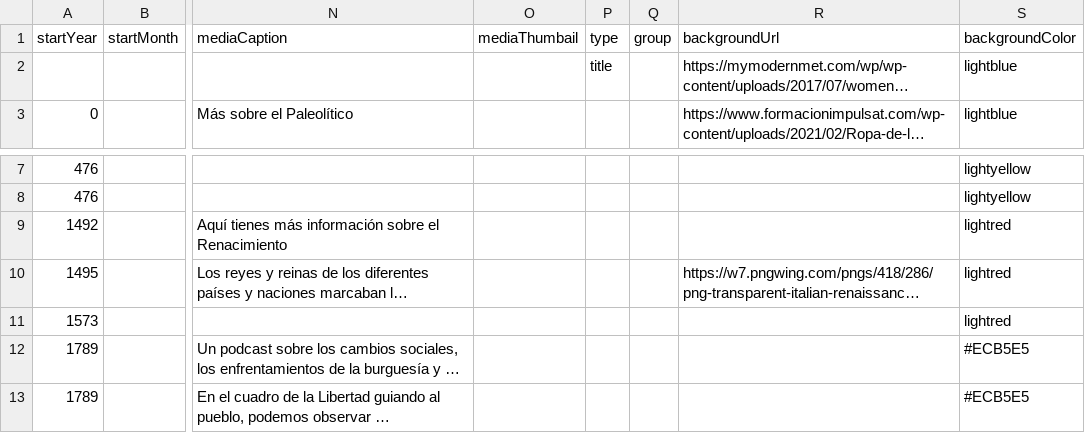
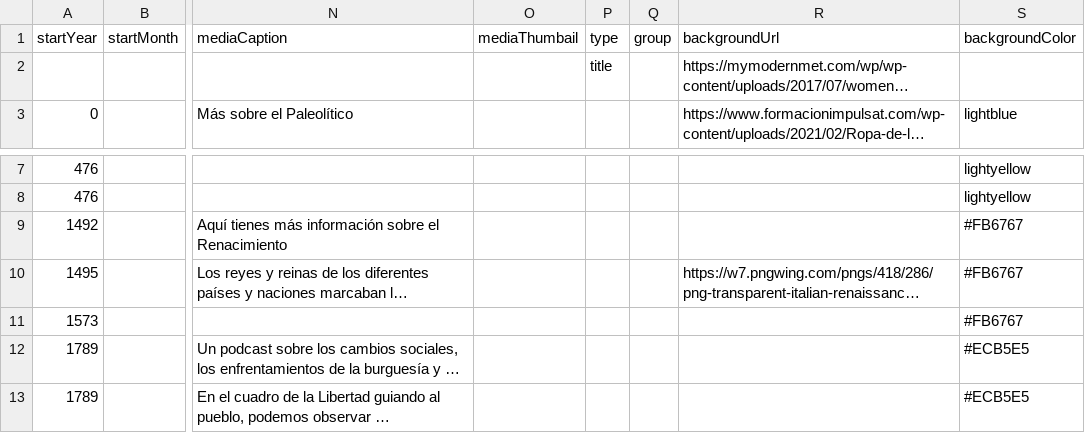
Before and after one commit to DeustoKom/PWEB21-cronologia, a CSV file: docs/grupo2/timeline-data.csv, drawn as a sheet; only a part is shown, gaps mark what is left out; long unchanged cells end in …; the diff names each change by its address in the sheet, - before the commit and + after, or states it on an @@ line.

Commit message:
Add files via upload

```diff
--- a/docs/grupo2/timeline-data.csv
+++ b/docs/grupo2/timeline-data.csv
-S2 (backgroundColor): lightblue
+S2 (backgroundColor): (empty)
-S9:S11 (backgroundColor): lightred
+S9:S11 (backgroundColor): #FB6767
```
